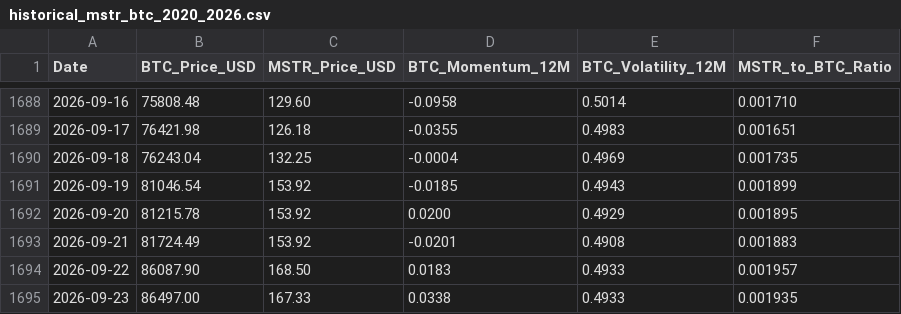
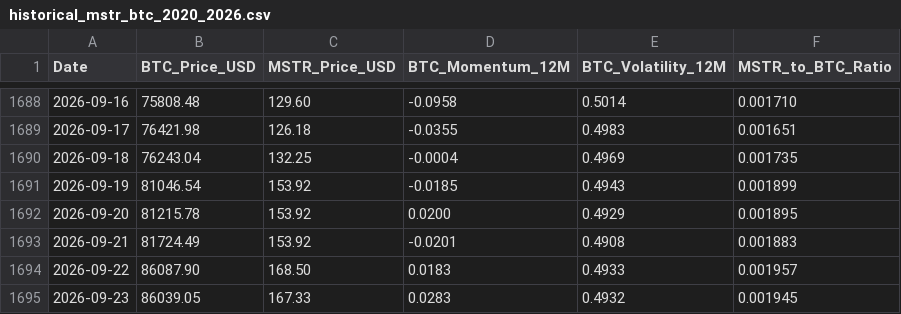
Before and after one commit to stevendiyanto76-oss/mstr-tracker-bot, a CSV file: data/historical_mstr_btc_2020_2026.csv, drawn as a sheet; only a part is shown, gaps mark what is left out.

```diff
--- a/data/historical_mstr_btc_2020_2026.csv
+++ b/data/historical_mstr_btc_2020_2026.csv
@@ -1694,2 +1694,2 @@ Date,BTC_Price_USD,MSTR_Price_USD,BTC_Momentum_12M,BTC_Volatility_12M,MSTR_to_BT
 2026-09-22,86087.90,168.50,0.0183,0.4933,0.001957
-2026-09-23,86497.00,167.33,0.0338,0.4933,0.001935
+2026-09-23,86039.05,167.33,0.0283,0.4932,0.001945
```
Also changed, not shown: 2 other files.
